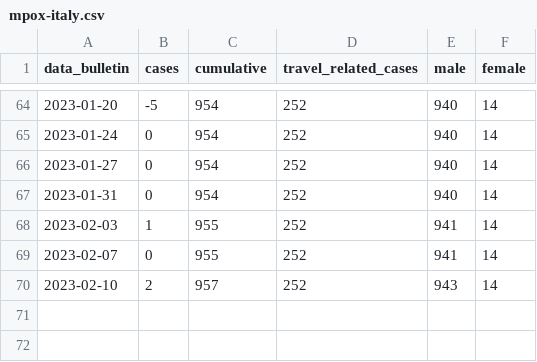
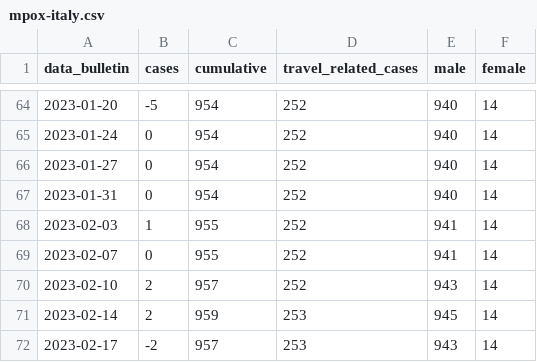
Before and after one commit to unicalportale/dati-epidemiologici, a CSV file: vaiolo-delle-scimmie/Italy/mpox-italy.csv, drawn as a sheet; only a part is shown, gaps mark what is left out; the diff names each change by its address in the sheet, - before the commit and + after, or states it on an @@ line.

```diff
--- a/vaiolo-delle-scimmie/Italy/mpox-italy.csv
+++ b/vaiolo-delle-scimmie/Italy/mpox-italy.csv
+row 71: 2023-02-14 | 2 | 959 | 253 | 945 | 14
+row 72: 2023-02-17 | -2 | 957 | 253 | 943 | 14
```
Also changed, not shown: vaiolo-delle-scimmie/Italy/mpox-region.csv.
